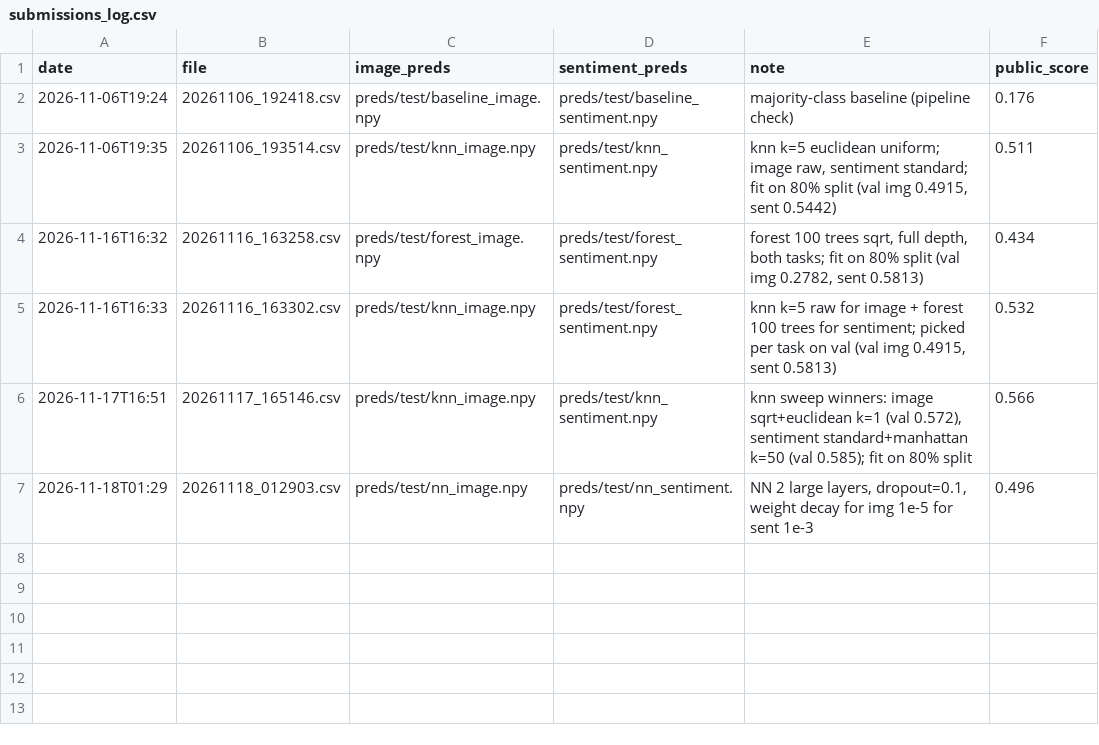
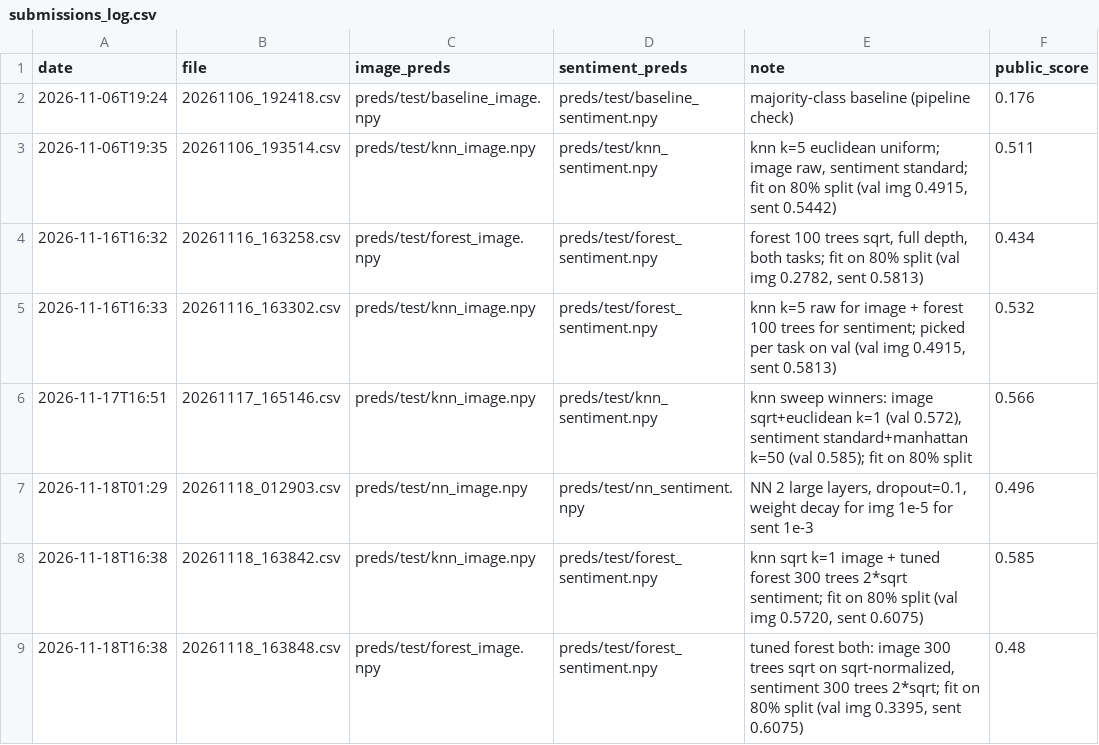
Before and after one commit to Guac162/Comp472_Team14, a CSV file: results/submissions_log.csv, drawn as a sheet; the diff names each change by its address in the sheet, - before the commit and + after, or states it on an @@ line.

```diff
--- a/results/submissions_log.csv
+++ b/results/submissions_log.csv
+row 8: 2026-11-18T16:38 | 20261118_163842.csv | preds/test/knn_image.npy | preds/test/forest_sentiment.npy | knn sqrt k=1 image + tuned forest 300 trees 2*sqrt sentiment; fit on 80% split (val img 0.5720, sent 0.6075) | 0.585
+row 9: 2026-11-18T16:38 | 20261118_163848.csv | preds/test/forest_image.npy | preds/test/forest_sentiment.npy | tuned forest both: image 300 trees sqrt on sqrt-normalized, sentiment 300 trees 2*sqrt; fit on 80% split (val img 0.3395, sent 0.6075) | 0.48
```
Also changed, not shown: 26 other files.
